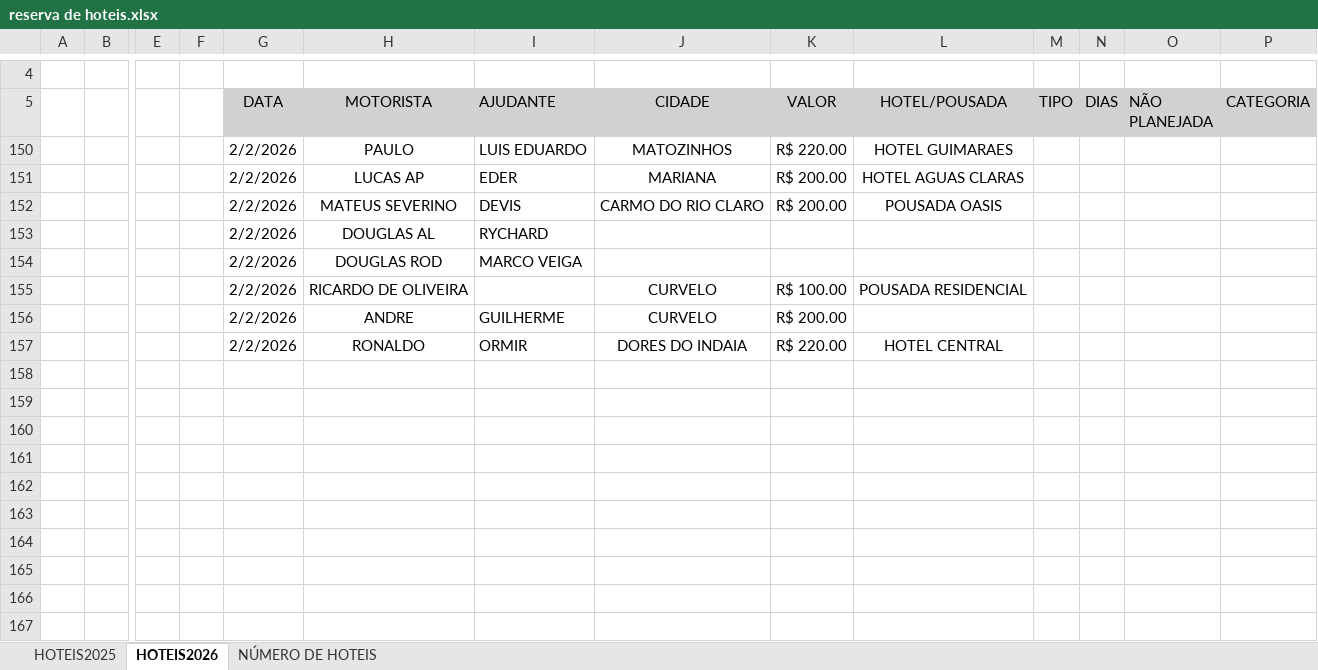
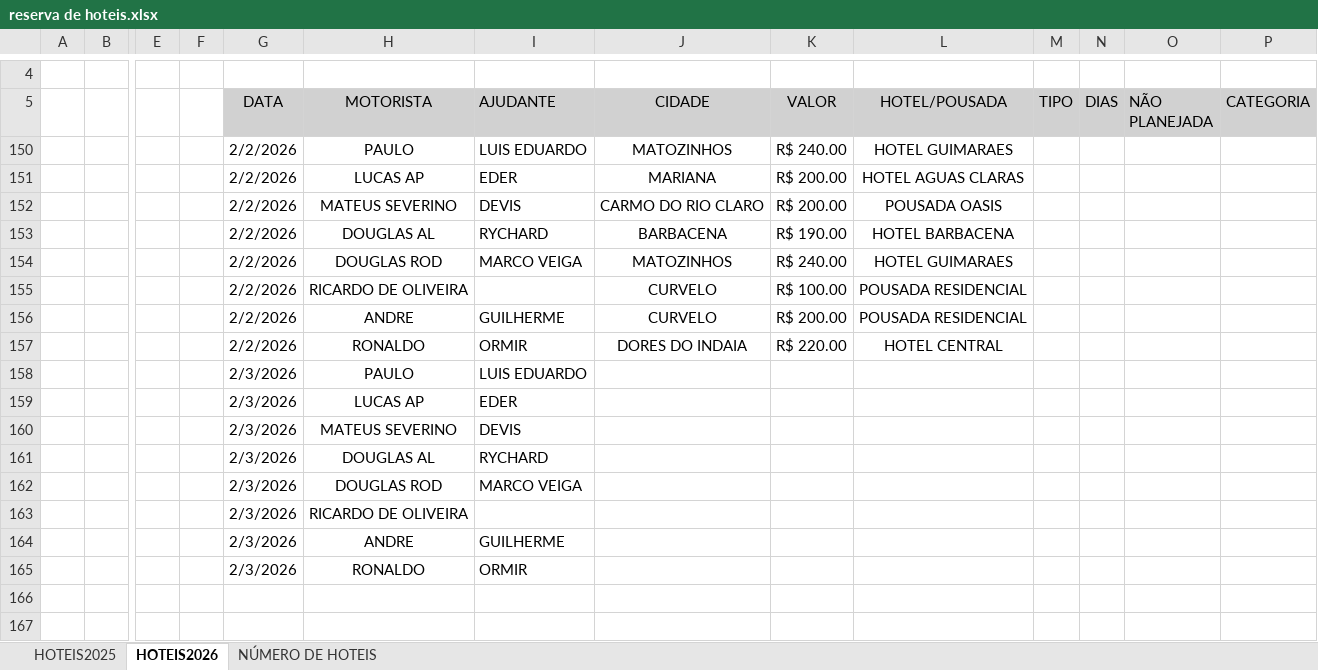
Before and after one commit to jhonnyoraculos/dashboard, an Excel workbook: data/reserva de hoteis.xlsx, sheet HOTEIS2026, drawn as a sheet; only a part is shown, gaps mark what is left out; values as stored, in another font and other column widths than the file's, no borders; rows hold the shown columns only; the diff names each change by its address in the sheet, - before the commit and + after, or states it on an @@ line.

```diff
--- a/data/reserva de hoteis.xlsx (sheet HOTEIS2026)
+++ b/data/reserva de hoteis.xlsx (sheet HOTEIS2026)
-K150 (VALOR): R$ 220.00
+K150 (VALOR): R$ 240.00
-J153 (CIDADE): (empty)
+J153 (CIDADE): BARBACENA
-K153 (VALOR): (empty)
+K153 (VALOR): R$ 190.00
-L153 (HOTEL/POUSADA): (empty)
+L153 (HOTEL/POUSADA): HOTEL BARBACENA
-J154 (CIDADE): (empty)
+J154 (CIDADE): MATOZINHOS
-K154 (VALOR): (empty)
+K154 (VALOR): R$ 240.00
-L154 (HOTEL/POUSADA): (empty)
+L154 (HOTEL/POUSADA): HOTEL GUIMARAES
-L156 (HOTEL/POUSADA): (empty)
+L156 (HOTEL/POUSADA): POUSADA RESIDENCIAL
-row 158: (empty)
+row 158:  |  |  |  | 2/3/2026 | PAULO | LUIS EDUARDO
-row 159: (empty)
+row 159:  |  |  |  | 2/3/2026 | LUCAS AP | EDER
-row 160: (empty)
+row 160:  |  |  |  | 2/3/2026 | MATEUS SEVERINO | DEVIS
-row 161: (empty)
+row 161:  |  |  |  | 2/3/2026 | DOUGLAS AL | RYCHARD
-row 162: (empty)
+row 162:  |  |  |  | 2/3/2026 | DOUGLAS ROD | MARCO VEIGA
-row 163: (empty)
+row 163:  |  |  |  | 2/3/2026 | RICARDO DE OLIVEIRA
-row 164: (empty)
+row 164:  |  |  |  | 2/3/2026 | ANDRE | GUILHERME
-row 165: (empty)
+row 165:  |  |  |  | 2/3/2026 | RONALDO | ORMIR
```
Also changed, not shown: data/combustivel.xlsx.
